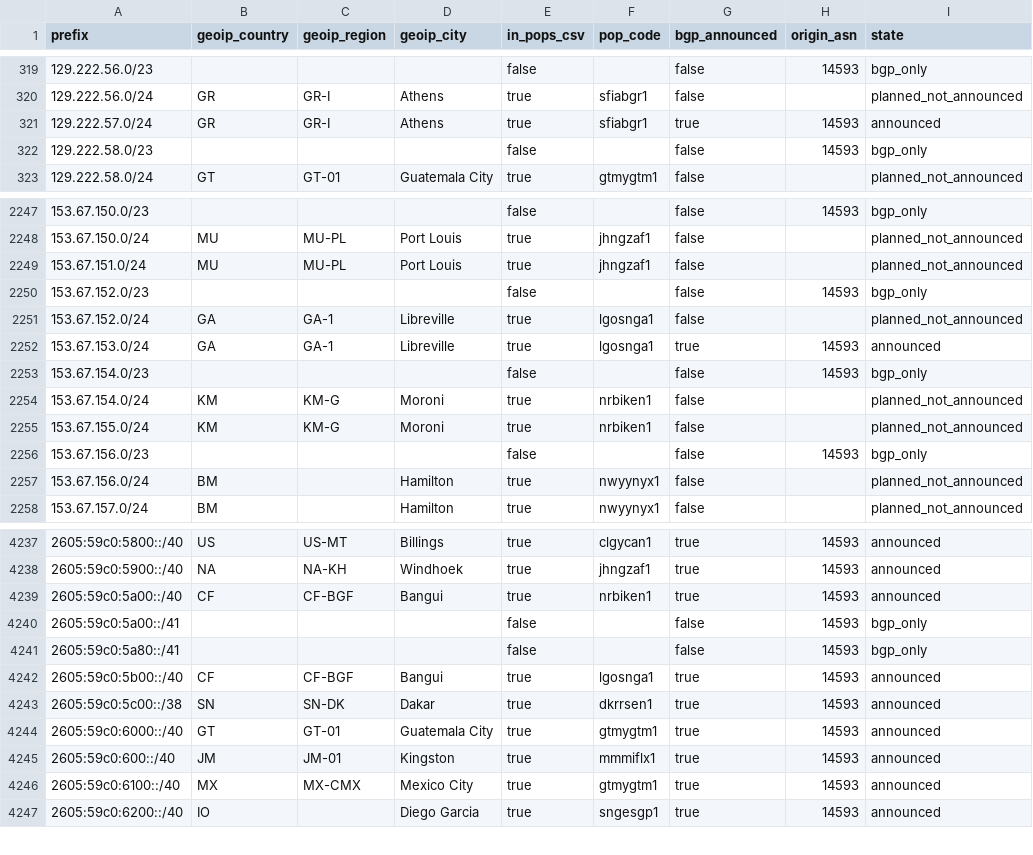
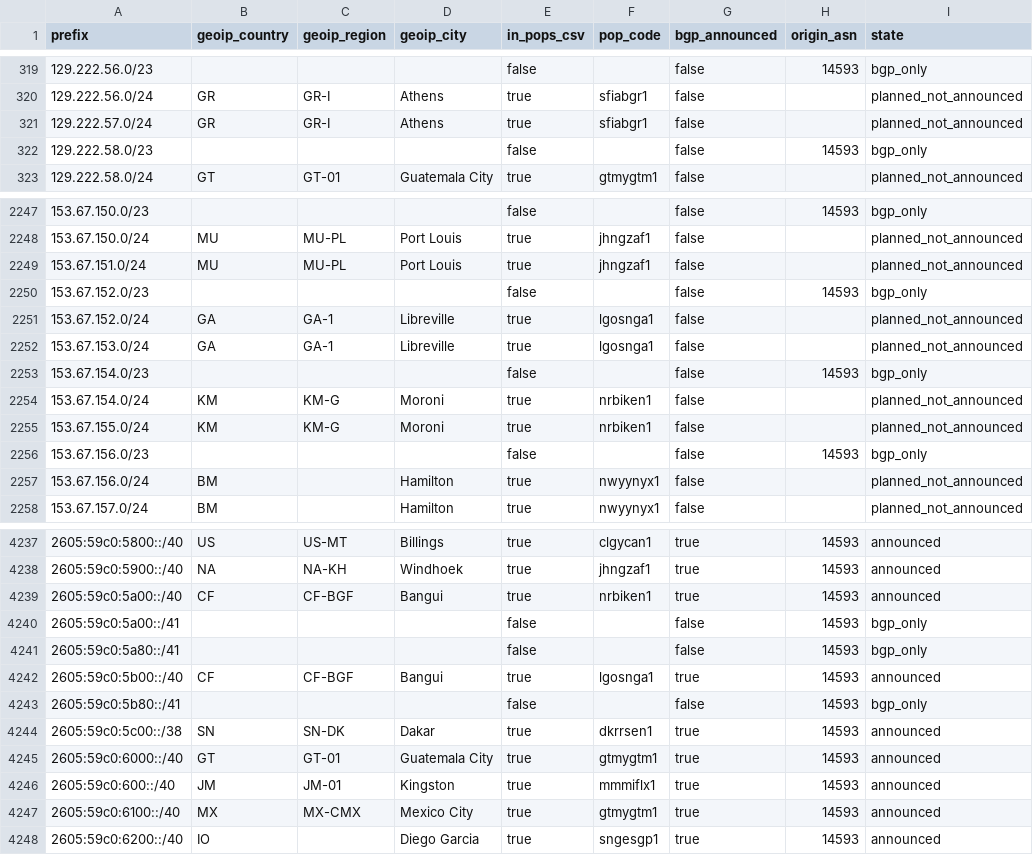
Before and after one commit to ipanalytics/Sat-geoip, a CSV file: outputs/starlink-geoip-vs-bgp.csv, drawn as a sheet; only a part is shown, gaps mark what is left out.

```diff
--- a/outputs/starlink-geoip-vs-bgp.csv
+++ b/outputs/starlink-geoip-vs-bgp.csv
@@ -320,3 +320,3 @@ prefix,geoip_country,geoip_region,geoip_city,in_pops_csv,pop_code,bgp_announced,
 129.222.56.0/24,GR,GR-I,Athens,true,sfiabgr1,false,,planned_not_announced
-129.222.57.0/24,GR,GR-I,Athens,true,sfiabgr1,true,14593,announced
+129.222.57.0/24,GR,GR-I,Athens,true,sfiabgr1,false,,planned_not_announced
 129.222.58.0/23,,,,false,,false,14593,bgp_only
@@ -2251,3 +2251,3 @@ prefix,geoip_country,geoip_region,geoip_city,in_pops_csv,pop_code,bgp_announced,
 153.67.152.0/24,GA,GA-1,Libreville,true,lgosnga1,false,,planned_not_announced
-153.67.153.0/24,GA,GA-1,Libreville,true,lgosnga1,true,14593,announced
+153.67.153.0/24,GA,GA-1,Libreville,true,lgosnga1,false,,planned_not_announced
 153.67.154.0/23,,,,false,,false,14593,bgp_only
@@ -4242,2 +4242,3 @@ prefix,geoip_country,geoip_region,geoip_city,in_pops_csv,pop_code,bgp_announced,
 2605:59c0:5b00::/40,CF,CF-BGF,Bangui,true,lgosnga1,true,14593,announced
+2605:59c0:5b80::/41,,,,false,,false,14593,bgp_only
 2605:59c0:5c00::/38,SN,SN-DK,Dakar,true,dkrrsen1,true,14593,announced
```
Also changed, not shown: outputs/prefix-changes.csv, 9 other files.
